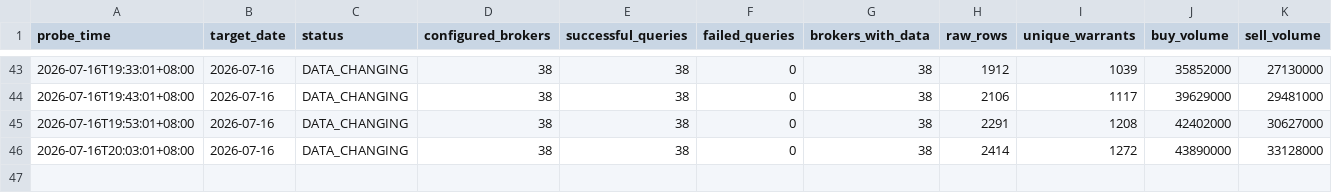
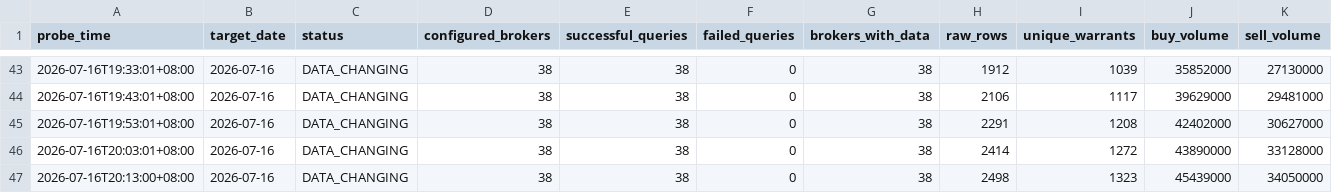
Before and after one commit to M1229012/warrants, a CSV file: data/finmind_probe/probe_summary.csv, drawn as a sheet; only a part is shown, gaps mark what is left out; rows hold the shown columns only; the diff names each change by its address in the sheet, - before the commit and + after, or states it on an @@ line.

```diff
--- a/data/finmind_probe/probe_summary.csv
+++ b/data/finmind_probe/probe_summary.csv
+row 47: 2026-07-16T20:13:00+08:00 | 2026-07-16 | DATA_CHANGING | 38 | 38 | 0 | 38 | 2498 | 1323 | 45439000 | 34050000
```
Also changed, not shown: 2 other files.
